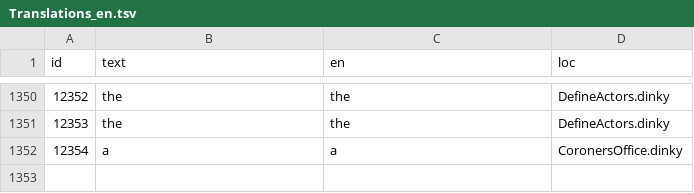
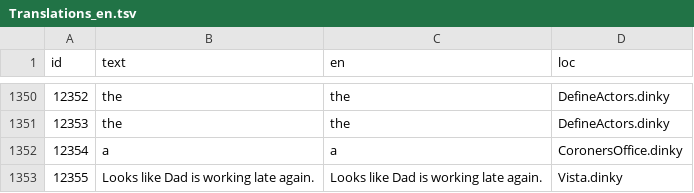
Before and after one commit to grumpygamer/DeloresDev, a TSV file: Data/Translations_en.tsv, drawn as a sheet; only a part is shown, gaps mark what is left out; the diff names each change by its address in the sheet, - before the commit and + after, or states it on an @@ line.

```diff
--- a/Data/Translations_en.tsv
+++ b/Data/Translations_en.tsv
+row 1353: 12355 | Looks like Dad is working late again. | Looks like Dad is working late again. | Vista.dinky
```
Also changed, not shown: 1 other file.
